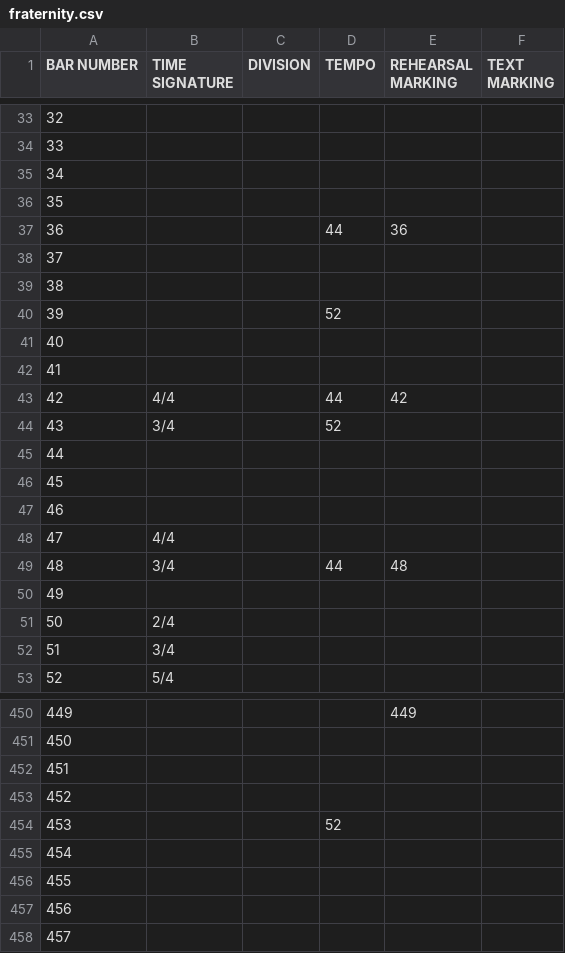
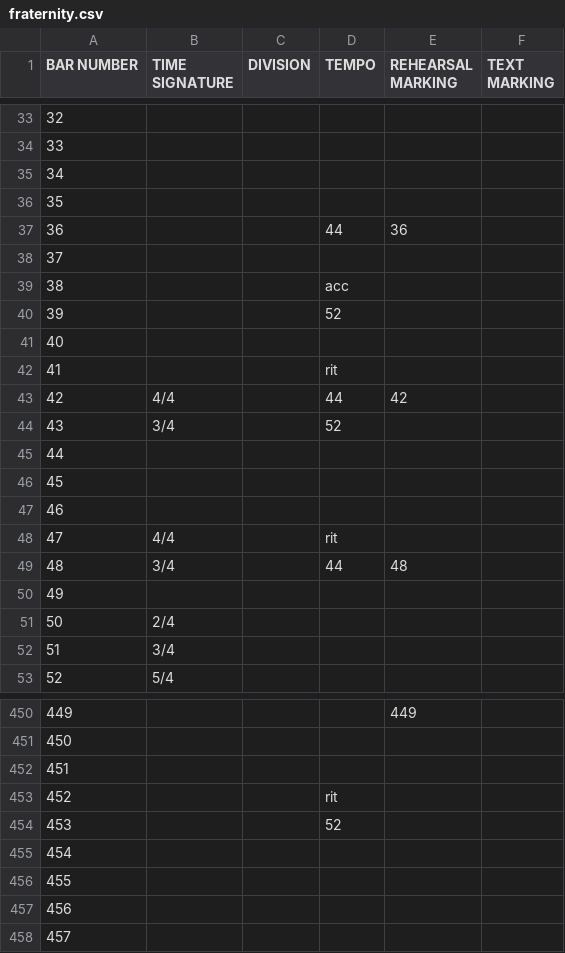
Before and after one commit to andersha/scorepulse, a CSV file: scores/fraternity.csv, drawn as a sheet; only a part is shown, gaps mark what is left out.

```diff
--- a/scores/fraternity.csv
+++ b/scores/fraternity.csv
@@ -38,6 +38,6 @@ BAR NUMBER;TIME SIGNATURE;DIVISION;TEMPO;REHEARSAL MARKING;TEXT MARKING
 37;;;;;
-38;;;;;
+38;;;acc;;
 39;;;52;;
 40;;;;;
-41;;;;;
+41;;;rit;;
 42;4/4;;44;42;
@@ -47,3 +47,3 @@ BAR NUMBER;TIME SIGNATURE;DIVISION;TEMPO;REHEARSAL MARKING;TEXT MARKING
 46;;;;;
-47;4/4;;;;
+47;4/4;;rit;;
 48;3/4;;44;48;
@@ -452,3 +452,3 @@ BAR NUMBER;TIME SIGNATURE;DIVISION;TEMPO;REHEARSAL MARKING;TEXT MARKING
 451;;;;;
-452;;;;;
+452;;;rit;;
 453;;;52;;
```
Also changed, not shown: scores/a-brussels-requiem.csv, scores/traveler.csv, 15 other files.
